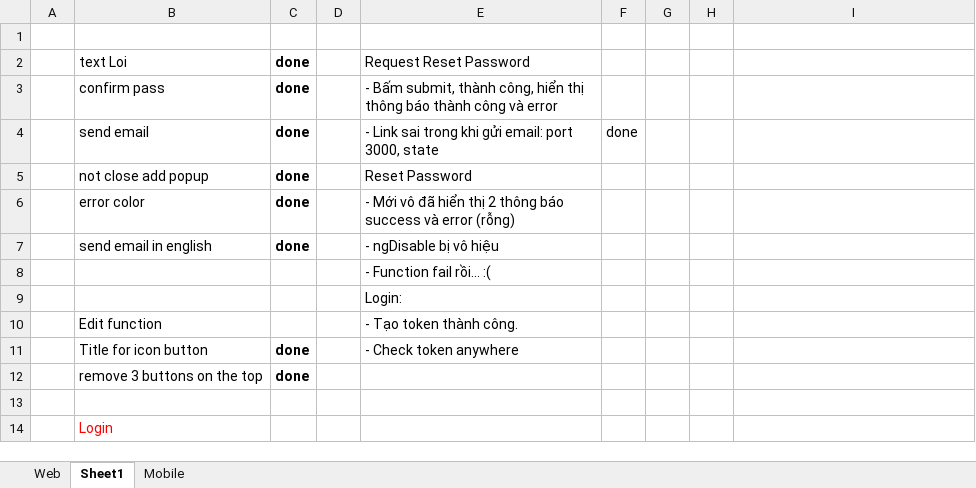
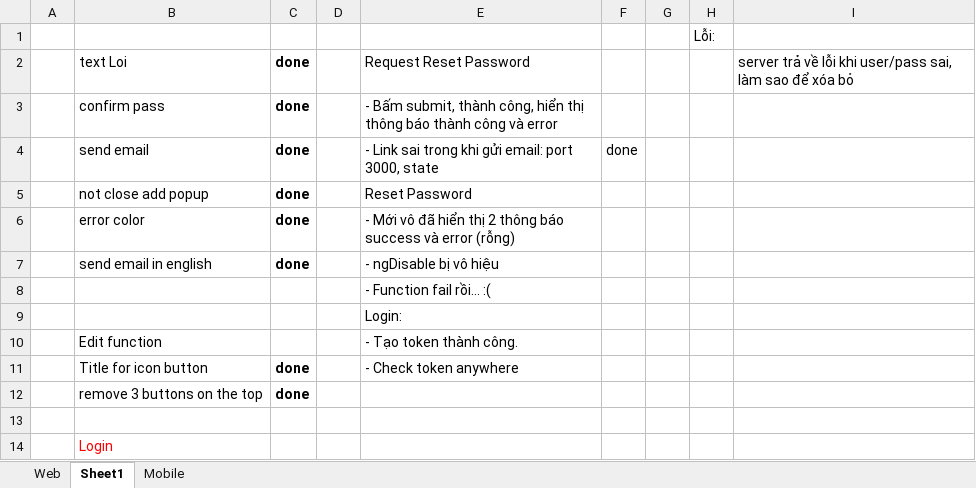
Before and after one commit to futurify-minhtran/vacation, an Excel workbook: VacationTracking/Vacation Tracking - Features Estimation.xlsx, sheet Sheet1, drawn as a sheet; values as stored, in another font and other column widths than the file's, no borders; the diff names each change by its address in the sheet, - before the commit and + after, or states it on an @@ line.

Commit message:
- Add error user login is inactive - Update user

```diff
--- a/VacationTracking/Vacation Tracking - Features Estimation.xlsx (sheet Sheet1)
+++ b/VacationTracking/Vacation Tracking - Features Estimation.xlsx (sheet Sheet1)
-H1: (empty)
+H1: Lỗi:
-I2: (empty)
+I2: server trả về lỗi khi user/pass sai, làm sao để xóa bỏ
```
Also changed, not shown: sheet Web, 6 other files.
